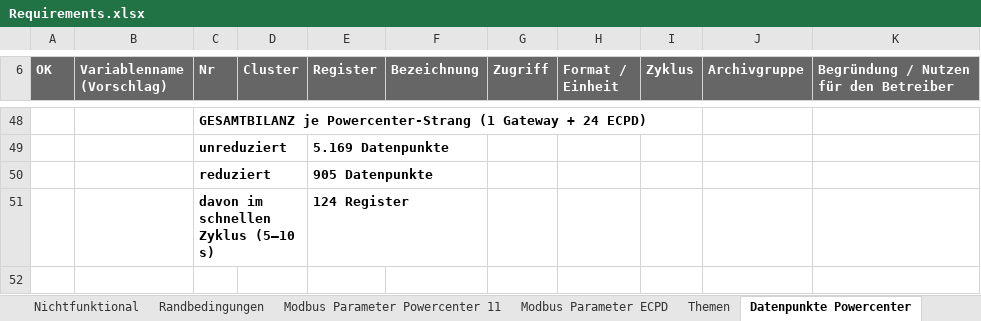
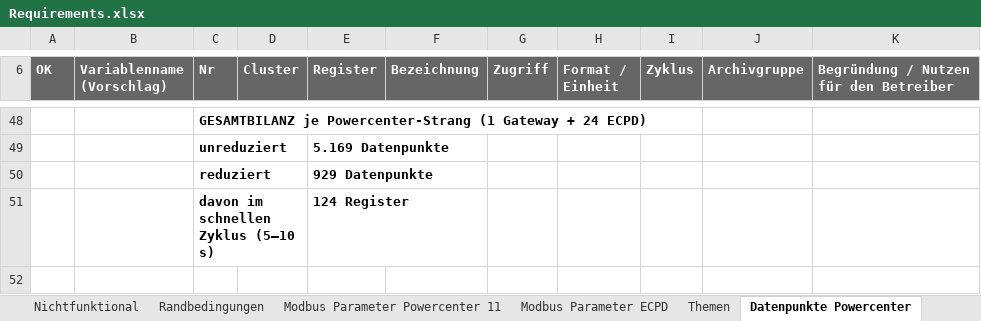
Before and after one commit to Malte1911/Bachelorarbeit, an Excel workbook: Requirements.xlsx, sheet Datenpunkte Powercenter, drawn as a sheet; only a part is shown, gaps mark what is left out; values as stored, in another font and other column widths than the file's, no borders; the diff names each change by its address in the sheet, - before the commit and + after, or states it on an @@ line.

```diff
--- a/Requirements.xlsx (sheet Datenpunkte Powercenter)
+++ b/Requirements.xlsx (sheet Datenpunkte Powercenter)
-E50 (Register): 905 Datenpunkte
+E50 (Register): 929 Datenpunkte
```
Also changed, not shown: sheet Datenpunkte ECPD, other sheet tabs, 16 other files.
